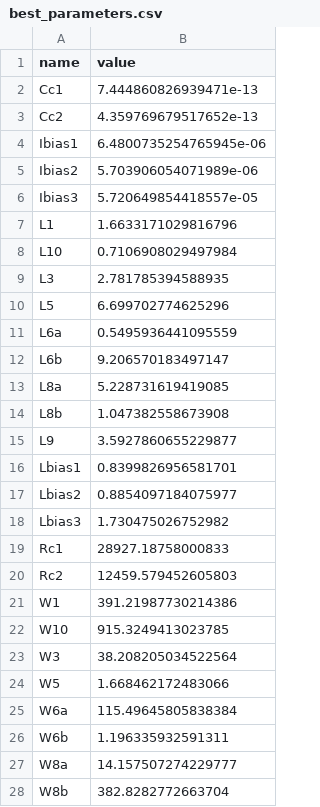
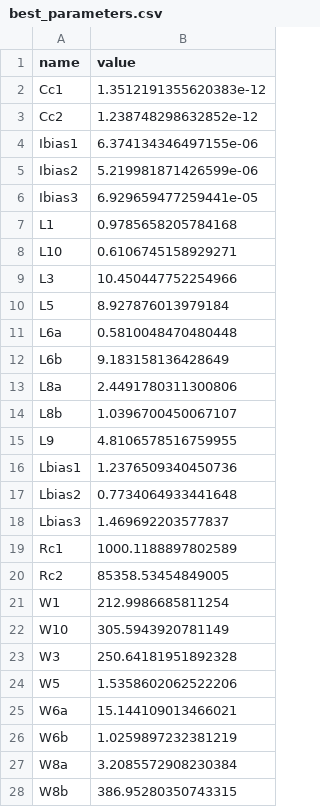
Before and after one commit to edonD/opamp, a CSV file: best_parameters.csv, drawn as a sheet; only a part is shown; the diff covers the shown part only.

```diff
--- a/best_parameters.csv
+++ b/best_parameters.csv
@@ -1,28 +1,28 @@
 name,value
-Cc1,7.444860826939471e-13
-Cc2,4.359769679517652e-13
-Ibias1,6.4800735254765945e-06
-Ibias2,5.703906054071989e-06
-Ibias3,5.720649854418557e-05
-L1,1.6633171029816796
-L10,0.7106908029497984
-L3,2.781785394588935
-L5,6.699702774625296
-L6a,0.5495936441095559
-L6b,9.206570183497147
-L8a,5.228731619419085
-L8b,1.047382558673908
-L9,3.5927860655229877
-Lbias1,0.8399826956581701
-Lbias2,0.8854097184075977
-Lbias3,1.730475026752982
-Rc1,28927.18758000833
-Rc2,12459.579452605803
-W1,391.21987730214386
-W10,915.3249413023785
-W3,38.208205034522564
-W5,1.668462172483066
-W6a,115.49645805838384
-W6b,1.196335932591311
-W8a,14.157507274229777
-W8b,382.8282772663704
+Cc1,1.3512191355620383e-12
+Cc2,1.238748298632852e-12
+Ibias1,6.374134346497155e-06
+Ibias2,5.219981871426599e-06
+Ibias3,6.929659477259441e-05
+L1,0.9785658205784168
+L10,0.6106745158929271
+L3,10.450447752254966
+L5,8.927876013979184
+L6a,0.5810048470480448
+L6b,9.183158136428649
+L8a,2.4491780311300806
+L8b,1.0396700450067107
+L9,4.8106578516759955
+Lbias1,1.2376509340450736
+Lbias2,0.7734064933441648
+Lbias3,1.469692203577837
+Rc1,1000.1188897802589
+Rc2,85358.53454849005
+W1,212.9986685811254
+W10,305.5943920781149
+W3,250.64181951892328
+W5,1.5358602062522206
+W6a,15.144109013466021
+W6b,1.0259897232381219
+W8a,3.2085572908230384
+W8b,386.95280350743315
```
Also changed, not shown: 4 edited cells elsewhere in this file, results.tsv, 1 other file.
